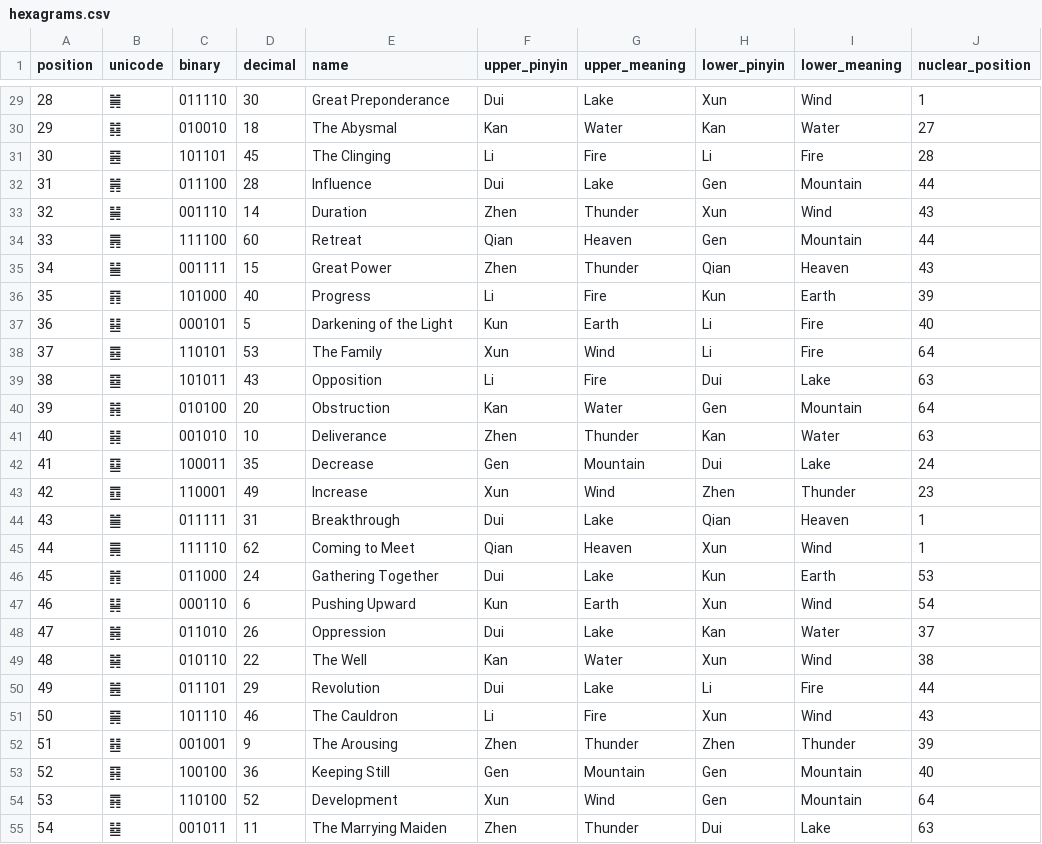
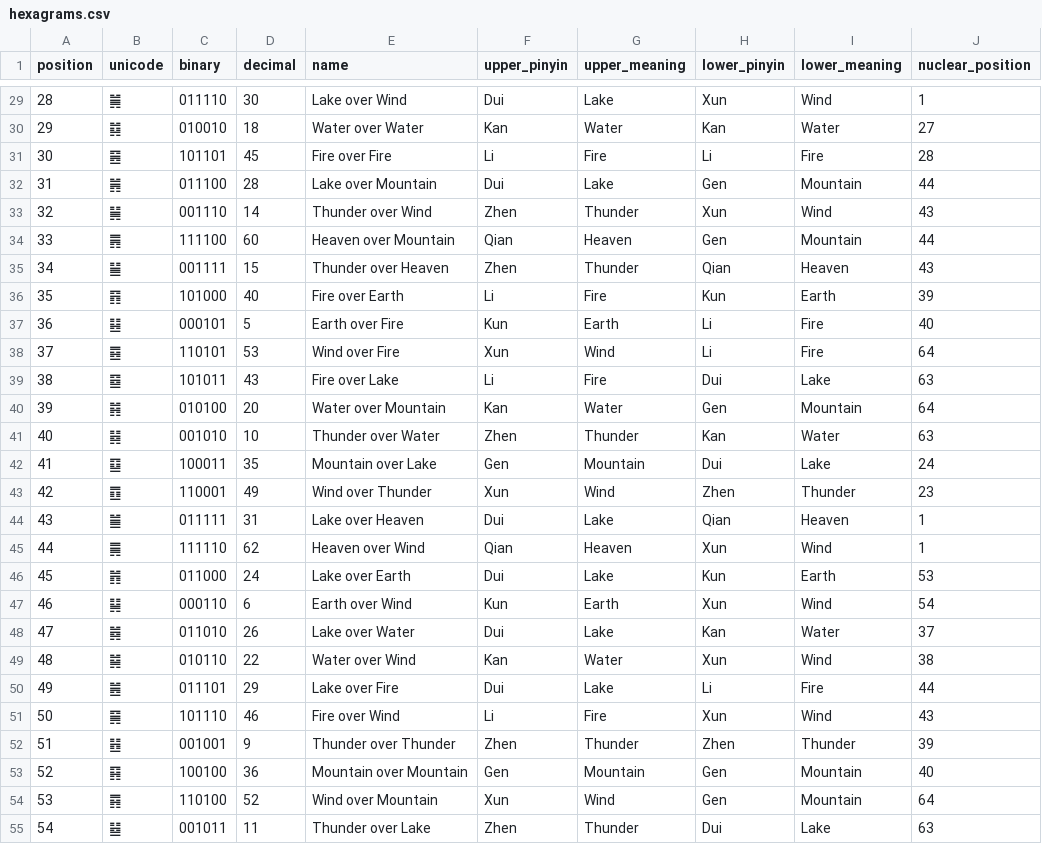
Before and after one commit to petersm3/roae, a CSV file: example/hexagrams.csv, drawn as a sheet; only a part is shown, gaps mark what is left out; the diff covers the shown part only.

Commit message:
Remove the Wilhelm/Baynes hexagram names from source and generated artifacts
The 64 English titles in roae.py and solve.py were a Princeton University Press
translation under copyright, carried with an attribution comment and the
publisher's URL -- while example/hexagrams.json declared its source as the
Wikipedia King Wen page. Attribution is not a licence, and nothing in this
project depends on a hexagram's English name: zero reports cite one.

They are removed rather than swapped for another translation, which would still
ship somebody's rendering. The label is now DERIVED from the two trigrams --
"Heaven over Heaven", "Water over Thunder" -- composed from the eight standard
trigram glosses already in the source. upper x lower = 64 distinct pairs, so it
identifies each hexagram uniquely; verified 64 unique labels.

Gated against an INDEPENDENT reference, not against itself: every derived label
was checked against the upper_trigram/lower_trigram meanings in the SHIPPED
hexagrams.json, which the old code generated. 64 checked, 0 mismatches. Shown
able to fail: swapping the bit order in the derivation gives 56 mismatches (the
8 survivors are the trigram-palindromic hexagrams, which is the right shape).
solve.py's table was written independently as a bit-keyed dict and agrees with
roae.py's tuple table on all 64.

Seven prose mentions in the two sources rewritten to use the hexagram NUMBER.
All six artifacts regenerated: report.txt/md/html/pdf, README.md, hexagrams
.json/.csv. GATE 8 is fully green, including the PDF-vs-HTML rendering leg and
the byte-identical README copy.

--lookup still works by number and by the new label; the old name now returns a
clean "No hexagram found matching 'The Creative'."

STILL TO DO: 334 occurrences across 7 documentation files. A bulk pass was
attempted and REVERTED -- it matched names inside longer words and produced
"hexagram 35ively free" from "Progressively free", because Progress is hexagram
35. Measured: 293 occurrences sit next to a glyph, a #N or the word hexagram and
can be done mechanically; 41 have no such context (Following, Development,
Progress, Conflict, Revolution) and need reading. documentation/
CORRECTIONS_INVENTORY.tsv keeps its 3 deliberately -- those rows QUOTE retracted
document text, and editing them would falsify the record.

Full 32-gate suite: 113 FAIL lines, unchanged from the pre-change baseline.

```diff
--- a/example/hexagrams.csv
+++ b/example/hexagrams.csv
@@ -29,27 +29,27 @@ position,unicode,binary,decimal,name,upper_pinyin,upper_meaning,lower_pinyin,low
-28,䷛,011110,30,Great Preponderance,Dui,Lake,Xun,Wind,1
-29,䷜,010010,18,The Abysmal,Kan,Water,Kan,Water,27
-30,䷝,101101,45,The Clinging,Li,Fire,Li,Fire,28
-31,䷞,011100,28,Influence,Dui,Lake,Gen,Mountain,44
-32,䷟,001110,14,Duration,Zhen,Thunder,Xun,Wind,43
-33,䷠,111100,60,Retreat,Qian,Heaven,Gen,Mountain,44
-34,䷡,001111,15,Great Power,Zhen,Thunder,Qian,Heaven,43
-35,䷢,101000,40,Progress,Li,Fire,Kun,Earth,39
-36,䷣,000101,5,Darkening of the Light,Kun,Earth,Li,Fire,40
-37,䷤,110101,53,The Family,Xun,Wind,Li,Fire,64
-38,䷥,101011,43,Opposition,Li,Fire,Dui,Lake,63
-39,䷦,010100,20,Obstruction,Kan,Water,Gen,Mountain,64
-40,䷧,001010,10,Deliverance,Zhen,Thunder,Kan,Water,63
-41,䷨,100011,35,Decrease,Gen,Mountain,Dui,Lake,24
-42,䷩,110001,49,Increase,Xun,Wind,Zhen,Thunder,23
-43,䷪,011111,31,Breakthrough,Dui,Lake,Qian,Heaven,1
-44,䷫,111110,62,Coming to Meet,Qian,Heaven,Xun,Wind,1
-45,䷬,011000,24,Gathering Together,Dui,Lake,Kun,Earth,53
-46,䷭,000110,6,Pushing Upward,Kun,Earth,Xun,Wind,54
-47,䷮,011010,26,Oppression,Dui,Lake,Kan,Water,37
-48,䷯,010110,22,The Well,Kan,Water,Xun,Wind,38
-49,䷰,011101,29,Revolution,Dui,Lake,Li,Fire,44
-50,䷱,101110,46,The Cauldron,Li,Fire,Xun,Wind,43
-51,䷲,001001,9,The Arousing,Zhen,Thunder,Zhen,Thunder,39
-52,䷳,100100,36,Keeping Still,Gen,Mountain,Gen,Mountain,40
-53,䷴,110100,52,Development,Xun,Wind,Gen,Mountain,64
-54,䷵,001011,11,The Marrying Maiden,Zhen,Thunder,Dui,Lake,63
+28,䷛,011110,30,Lake over Wind,Dui,Lake,Xun,Wind,1
+29,䷜,010010,18,Water over Water,Kan,Water,Kan,Water,27
+30,䷝,101101,45,Fire over Fire,Li,Fire,Li,Fire,28
+31,䷞,011100,28,Lake over Mountain,Dui,Lake,Gen,Mountain,44
+32,䷟,001110,14,Thunder over Wind,Zhen,Thunder,Xun,Wind,43
+33,䷠,111100,60,Heaven over Mountain,Qian,Heaven,Gen,Mountain,44
+34,䷡,001111,15,Thunder over Heaven,Zhen,Thunder,Qian,Heaven,43
+35,䷢,101000,40,Fire over Earth,Li,Fire,Kun,Earth,39
+36,䷣,000101,5,Earth over Fire,Kun,Earth,Li,Fire,40
+37,䷤,110101,53,Wind over Fire,Xun,Wind,Li,Fire,64
+38,䷥,101011,43,Fire over Lake,Li,Fire,Dui,Lake,63
+39,䷦,010100,20,Water over Mountain,Kan,Water,Gen,Mountain,64
+40,䷧,001010,10,Thunder over Water,Zhen,Thunder,Kan,Water,63
+41,䷨,100011,35,Mountain over Lake,Gen,Mountain,Dui,Lake,24
+42,䷩,110001,49,Wind over Thunder,Xun,Wind,Zhen,Thunder,23
+43,䷪,011111,31,Lake over Heaven,Dui,Lake,Qian,Heaven,1
+44,䷫,111110,62,Heaven over Wind,Qian,Heaven,Xun,Wind,1
+45,䷬,011000,24,Lake over Earth,Dui,Lake,Kun,Earth,53
+46,䷭,000110,6,Earth over Wind,Kun,Earth,Xun,Wind,54
+47,䷮,011010,26,Lake over Water,Dui,Lake,Kan,Water,37
+48,䷯,010110,22,Water over Wind,Kan,Water,Xun,Wind,38
+49,䷰,011101,29,Lake over Fire,Dui,Lake,Li,Fire,44
+50,䷱,101110,46,Fire over Wind,Li,Fire,Xun,Wind,43
+51,䷲,001001,9,Thunder over Thunder,Zhen,Thunder,Zhen,Thunder,39
+52,䷳,100100,36,Mountain over Mountain,Gen,Mountain,Gen,Mountain,40
+53,䷴,110100,52,Wind over Mountain,Xun,Wind,Gen,Mountain,64
+54,䷵,001011,11,Thunder over Lake,Zhen,Thunder,Dui,Lake,63
```
Also changed, not shown: 37 edited cells elsewhere in this file, 8 other files.
